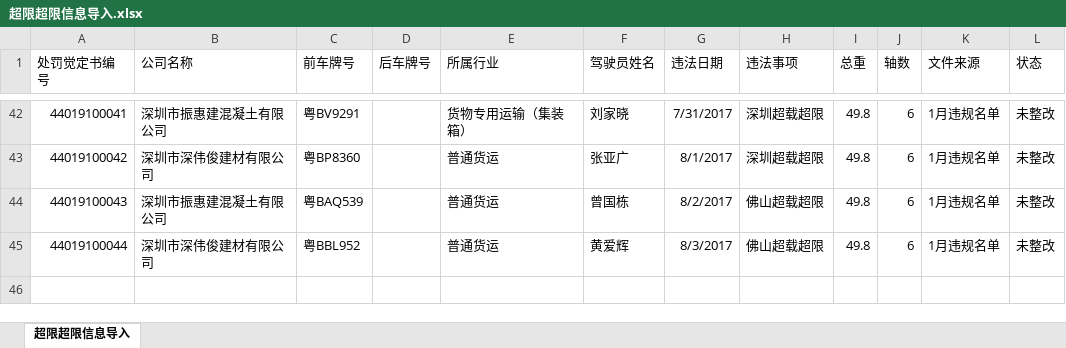
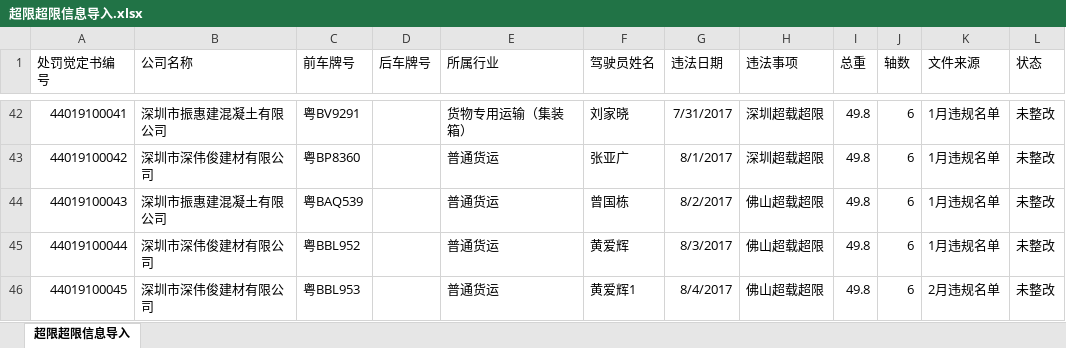
Before and after one commit to JaapTeam/GYT_YunTian, an Excel workbook: 导入功能测试数据/超限超限信息导入.xlsx, sheet 超限超限信息导入, drawn as a sheet; only a part is shown, gaps mark what is left out; values as stored, in another font and other column widths than the file's, no borders; the diff names each change by its address in the sheet, - before the commit and + after, or states it on an @@ line.

```diff
--- a/导入功能测试数据/超限超限信息导入.xlsx (sheet 超限超限信息导入)
+++ b/导入功能测试数据/超限超限信息导入.xlsx (sheet 超限超限信息导入)
+row 46: 44019100045 | 深圳市深伟俊建材有限公司 | 粤BBL953 |  | 普通货运 | 黄爱辉1 | 8/4/2017 | 佛山超载超限 | 49.8 | 6 | 2月违规名单 | 未整改
```
Also changed, not shown: 2 other files.
